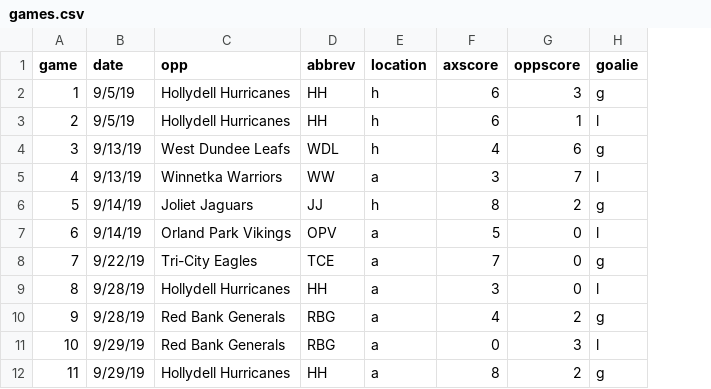
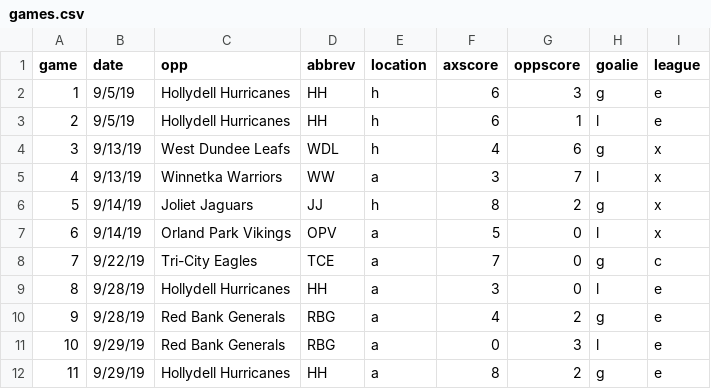
Before and after one commit to werntzp/hockey-stats, a CSV file: games.csv, drawn as a sheet; only a part is shown; the diff names each change by its address in the sheet, - before the commit and + after, or states it on an @@ line.

Commit message:
Update games.csv

```diff
--- a/games.csv
+++ b/games.csv
+column I (league), rows 2-12: e | e | x | x | x | x | c | e | e | e | e
```
